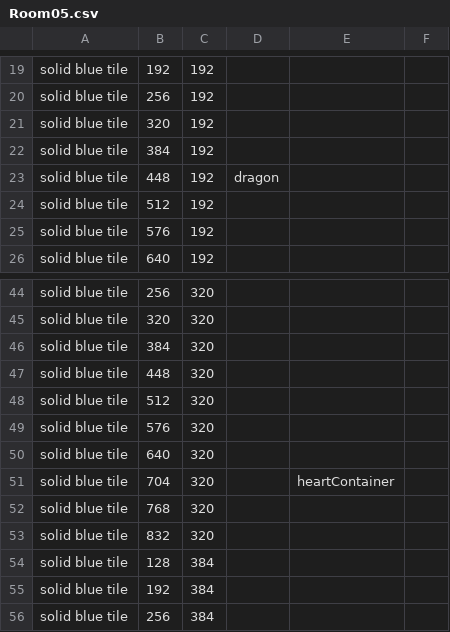
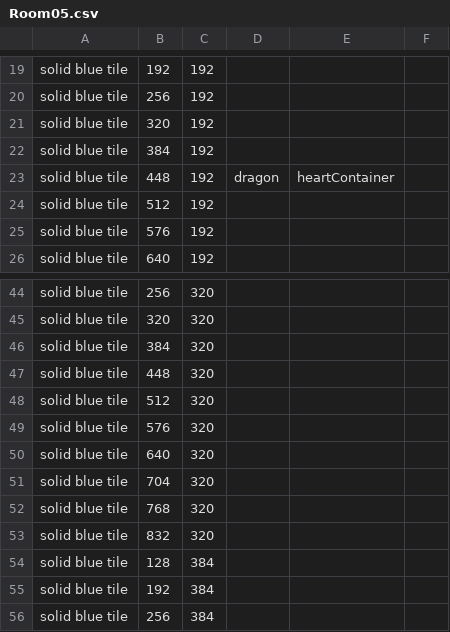
Before and after one commit to CSE-3902-Team/ZeldaSprint5, a CSV file: RoomCSVFiles/Room05.csv, drawn as a sheet; only a part is shown, gaps mark what is left out.

```diff
--- a/RoomCSVFiles/Room05.csv
+++ b/RoomCSVFiles/Room05.csv
@@ -22,3 +22,3 @@ solid blue tile,320,192,,
 solid blue tile,384,192,,
-solid blue tile,448,192,dragon,
+solid blue tile,448,192,dragon,heartContainer
 solid blue tile,512,192,,
@@ -50,3 +50,3 @@ solid blue tile,576,320,,
 solid blue tile,640,320,,
-solid blue tile,704,320,,heartContainer
+solid blue tile,704,320,,
 solid blue tile,768,320,,
```
Also changed, not shown: RoomCSVFiles/Room08.csv, RoomCSVFiles/Room11.csv, 33 other files.
